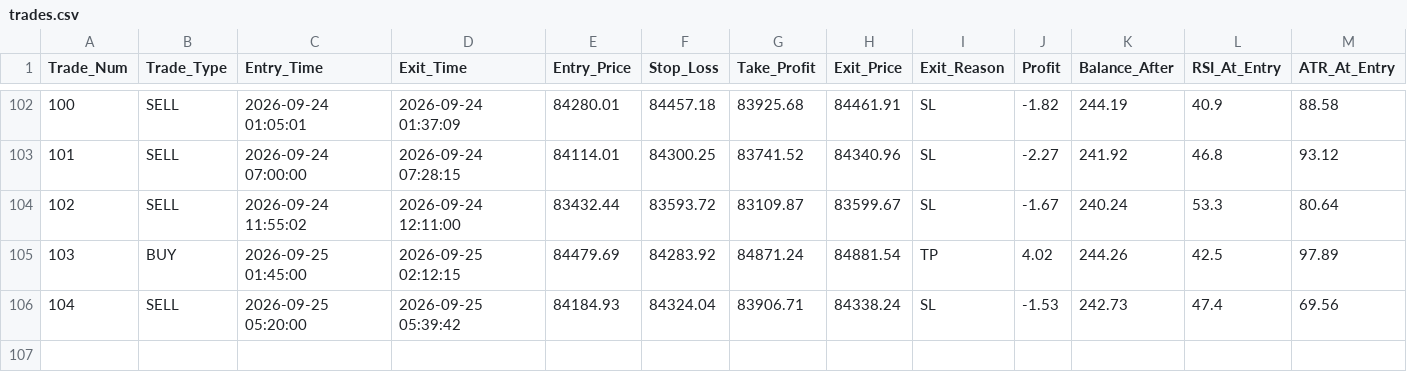
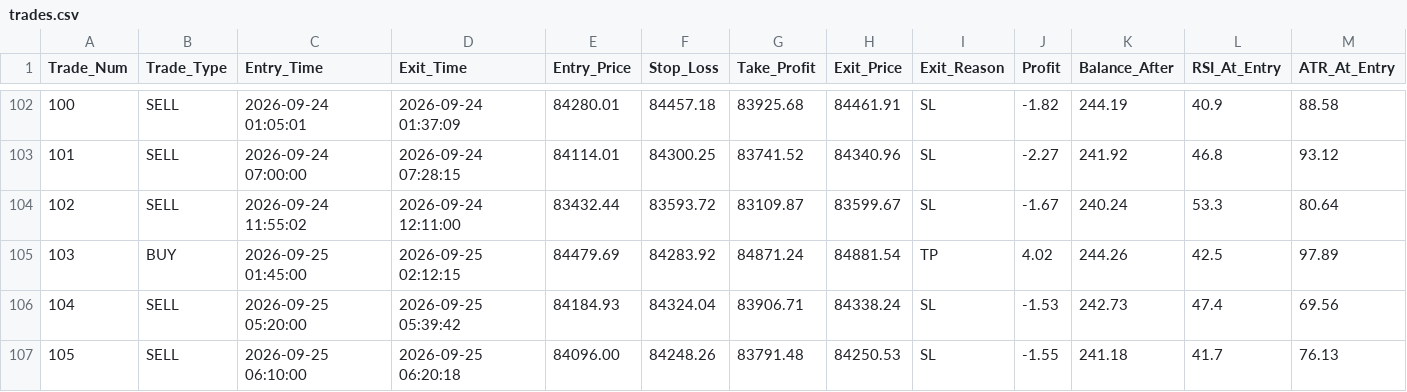
Before and after one commit to shashidaren/bitcoin-trading-bot, a CSV file: trades.csv, drawn as a sheet; only a part is shown, gaps mark what is left out; rows hold the shown columns only; the diff names each change by its address in the sheet, - before the commit and + after, or states it on an @@ line.

```diff
--- a/trades.csv
+++ b/trades.csv
+row 107: 105 | SELL | 2026-09-25 06:10:00 | 2026-09-25 06:20:18 | 84096.00 | 84248.26 | 83791.48 | 84250.53 | SL | -1.55 | 241.18 | 41.7 | 76.13
```
Also changed, not shown: forward_test_log.csv, 1 other file.
